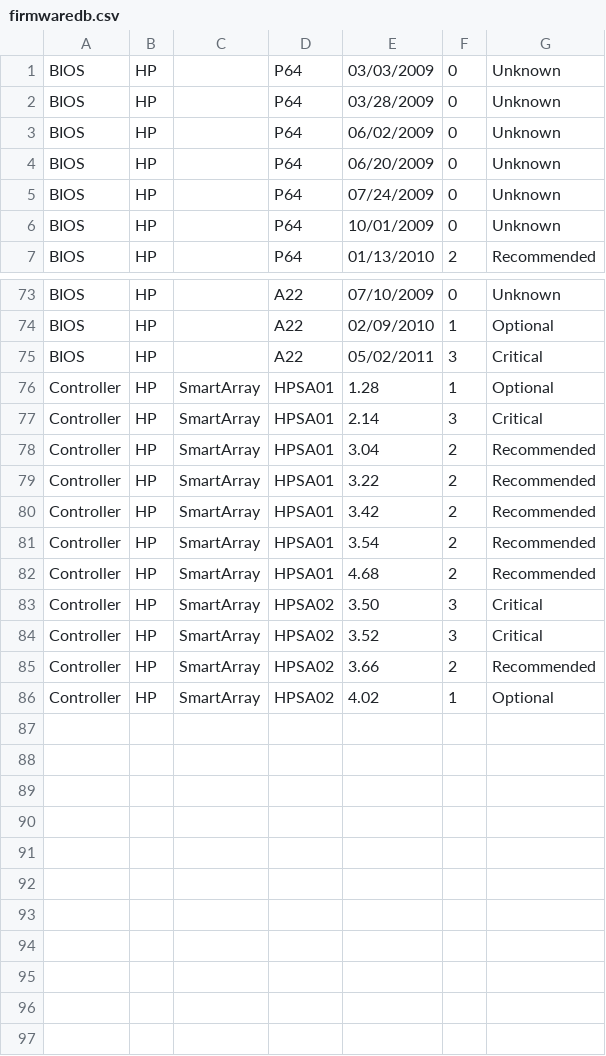
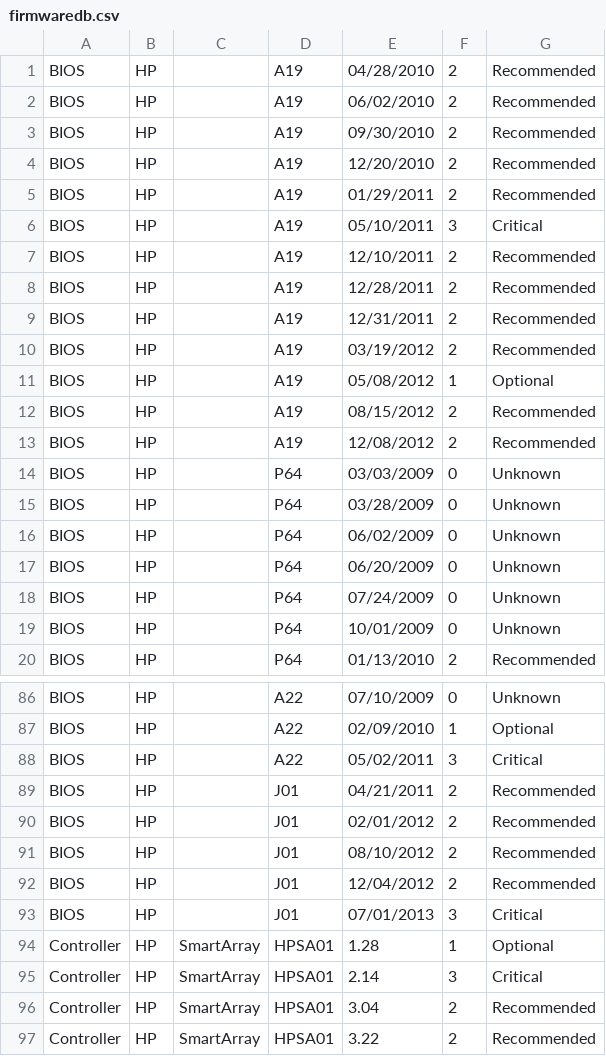
Before and after one commit to kvisle/firmwaredb, a CSV file: firmwaredb.csv, drawn as a sheet; only a part is shown, gaps mark what is left out; the shorter side is filled out with more unchanged rows; the diff names each change by its address in the sheet, - before the commit and + after, or states it on an @@ line.

```diff
--- a/firmwaredb.csv
+++ b/firmwaredb.csv
+row 1: BIOS | HP |  | A19 | 04/28/2010 | 2 | Recommended
+row 2: BIOS | HP |  | A19 | 06/02/2010 | 2 | Recommended
+row 3: BIOS | HP |  | A19 | 09/30/2010 | 2 | Recommended
+row 4: BIOS | HP |  | A19 | 12/20/2010 | 2 | Recommended
+row 5: BIOS | HP |  | A19 | 01/29/2011 | 2 | Recommended
+row 6: BIOS | HP |  | A19 | 05/10/2011 | 3 | Critical
+row 7: BIOS | HP |  | A19 | 12/10/2011 | 2 | Recommended
+row 8: BIOS | HP |  | A19 | 12/28/2011 | 2 | Recommended
+row 9: BIOS | HP |  | A19 | 12/31/2011 | 2 | Recommended
+row 10: BIOS | HP |  | A19 | 03/19/2012 | 2 | Recommended
+row 11: BIOS | HP |  | A19 | 05/08/2012 | 1 | Optional
+row 12: BIOS | HP |  | A19 | 08/15/2012 | 2 | Recommended
+row 13: BIOS | HP |  | A19 | 12/08/2012 | 2 | Recommended
+row 89: BIOS | HP |  | J01 | 04/21/2011 | 2 | Recommended
+row 90: BIOS | HP |  | J01 | 02/01/2012 | 2 | Recommended
+row 91: BIOS | HP |  | J01 | 08/10/2012 | 2 | Recommended
+row 92: BIOS | HP |  | J01 | 12/04/2012 | 2 | Recommended
+row 93: BIOS | HP |  | J01 | 07/01/2013 | 3 | Critical
```
Also changed, not shown: 4 other files.
